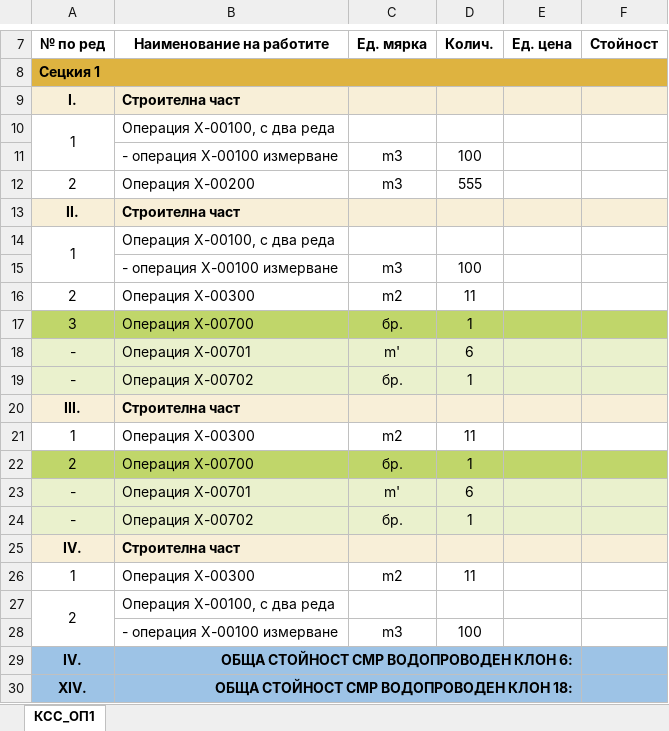
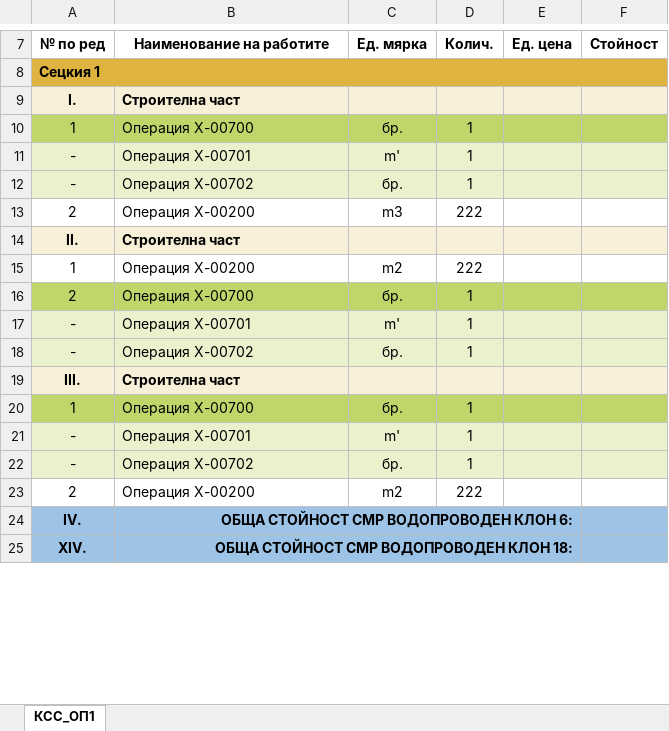
Before and after one commit to nedsana/rexcell, an Excel workbook: Ref_Files/Test_Excell_T2_small.xlsx, sheet КСС_ОП1, drawn as a sheet; only a part is shown, gaps mark what is left out; values as stored, in another font and other column widths than the file's, no borders; removed rows and columns are numbered as before the commit, all else as after; the diff names each change by its address in the sheet, - before the commit and + after, or states it on an @@ line.

Commit message:
merged-cells: created test file

```diff
--- a/Ref_Files/Test_Excell_T2_small.xlsx (sheet КСС_ОП1)
+++ b/Ref_Files/Test_Excell_T2_small.xlsx (sheet КСС_ОП1)
-A10:F10 fill: none
+A10:F10 fill: #C0D66A
-A10:A11 merged
-B10 (Наименование на работите): Операция Х-00100, с два реда
+B10 (Наименование на работите): Операция Х-00700
-C10 (Ед. мярка): (empty)
+C10 (Ед. мярка): бр.
-D10 (Колич.): (empty)
+D10 (Колич.): 1
-row 11:  | - операция Х-00100 измерване | m3 | 100
+row 11: - | Операция Х-00701 | m' | 1
+row 12: - | Операция Х-00702 | бр. | 1
-D13 (Колич.): 555
+D13 (Колич.): 222
-A14:A15 merged
-B15 (Наименование на работите): Операция Х-00100, с два реда
+B15 (Наименование на работите): Операция Х-00200
-C15 (Ед. мярка): (empty)
+C15 (Ед. мярка): m2
-D15 (Колич.): (empty)
+D15 (Колич.): 222
-row 15:  | - операция Х-00100 измерване | m3 | 100
-row 16: 2 | Операция Х-00300 | m2 | 11
-A16 (№ по ред): 3
+A16 (№ по ред): 2
-D17 (Колич.): 6
+D17 (Колич.): 1
-row 21: 1 | Операция Х-00300 | m2 | 11
-A20 (№ по ред): 2
+A20 (№ по ред): 1
-D21 (Колич.): 6
+D21 (Колич.): 1
-row 25: IV. | Строителна част
-row 26: 1 | Операция Х-00300 | m2 | 11
-A27:A28 merged
-B23 (Наименование на работите): Операция Х-00100, с два реда
+B23 (Наименование на работите): Операция Х-00200
-C23 (Ед. мярка): (empty)
+C23 (Ед. мярка): m2
-D23 (Колич.): (empty)
+D23 (Колич.): 222
-row 28:  | - операция Х-00100 измерване | m3 | 100
```
Also changed, not shown: formulas that keep their value, 1 other file.
